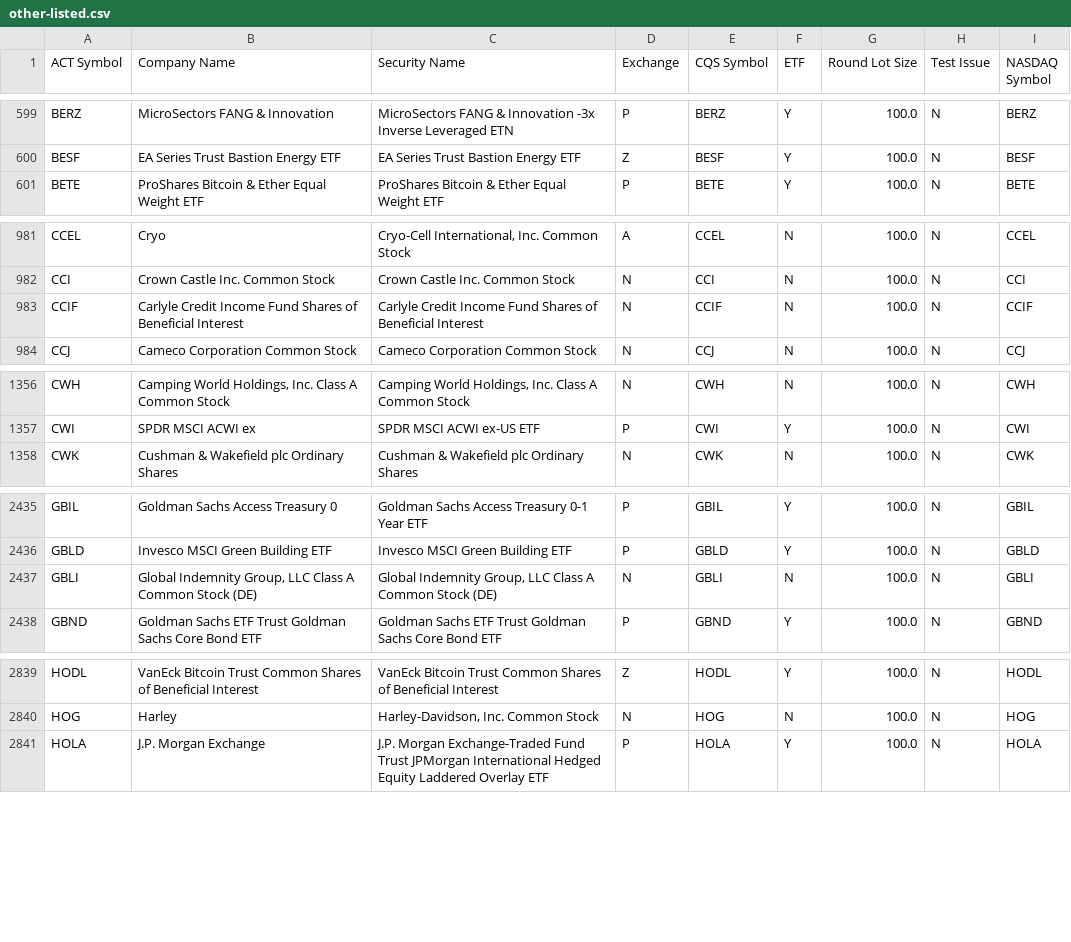
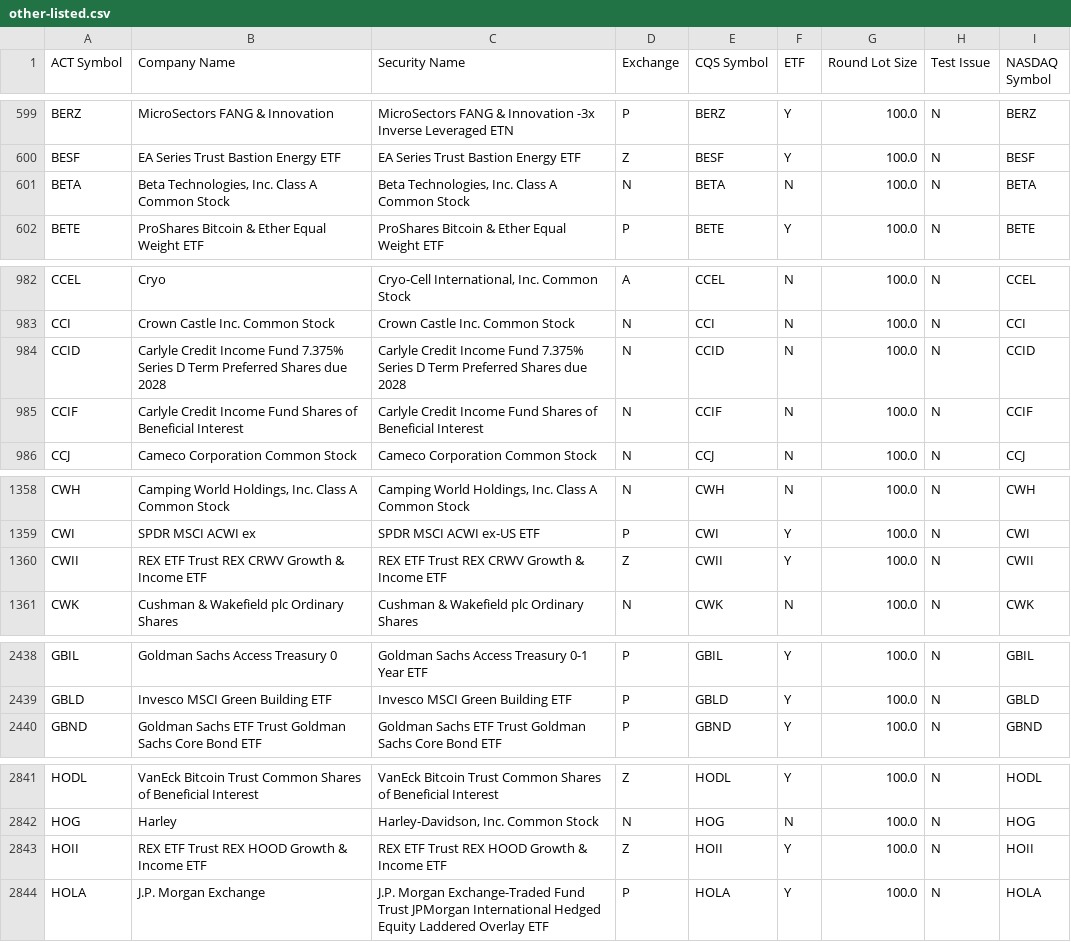
Before and after one commit to datasets/nyse-other-listings, a CSV file: data/other-listed.csv, drawn as a sheet; only a part is shown, gaps mark what is left out; the diff covers the shown part only.

```diff
--- a/data/other-listed.csv
+++ b/data/other-listed.csv
@@ -600,2 +600,3 @@ BERZ,MicroSectors FANG & Innovation ,MicroSectors FANG & Innovation -3x Inverse
 BESF,EA Series Trust Bastion Energy ETF,EA Series Trust Bastion Energy ETF,Z,BESF,Y,100.0,N,BESF
+BETA,"Beta Technologies, Inc. Class A Common Stock","Beta Technologies, Inc. Class A Common Stock",N,BETA,N,100.0,N,BETA
 BETE,ProShares Bitcoin & Ether Equal Weight ETF,ProShares Bitcoin & Ether Equal Weight ETF,P,BETE,Y,100.0,N,BETE
@@ -982,2 +983,3 @@ CCEL,Cryo,"Cryo-Cell International, Inc. Common Stock",A,CCEL,N,100.0,N,CCEL
 CCI,Crown Castle Inc. Common Stock,Crown Castle Inc. Common Stock,N,CCI,N,100.0,N,CCI
+CCID,Carlyle Credit Income Fund 7.375% Series D Term Preferred Shares due 2028,Carlyle Credit Income Fund 7.375% Series D Term Preferred Shares due 2028,N,CCID,N,100.0,N,CCID
 CCIF,Carlyle Credit Income Fund Shares of Beneficial Interest,Carlyle Credit Income Fund Shares of Beneficial Interest,N,CCIF,N,100.0,N,CCIF
@@ -1357,2 +1359,3 @@ CWH,"Camping World Holdings, Inc. Class A Common Stock","Camping World Holdings,
 CWI,SPDR MSCI ACWI ex,SPDR MSCI ACWI ex-US ETF,P,CWI,Y,100.0,N,CWI
+CWII,REX ETF Trust REX CRWV Growth & Income ETF,REX ETF Trust REX CRWV Growth & Income ETF,Z,CWII,Y,100.0,N,CWII
 CWK,Cushman & Wakefield plc Ordinary Shares,Cushman & Wakefield plc Ordinary Shares,N,CWK,N,100.0,N,CWK
@@ -2436,3 +2439,2 @@ GBIL,Goldman Sachs Access Treasury 0,Goldman Sachs Access Treasury 0-1 Year ETF,
 GBLD,Invesco MSCI Green Building ETF,Invesco MSCI Green Building ETF,P,GBLD,Y,100.0,N,GBLD
-GBLI,"Global Indemnity Group, LLC Class A Common Stock (DE)","Global Indemnity Group, LLC Class A Common Stock (DE)",N,GBLI,N,100.0,N,GBLI
 GBND,Goldman Sachs ETF Trust Goldman Sachs Core Bond ETF,Goldman Sachs ETF Trust Goldman Sachs Core Bond ETF,P,GBND,Y,100.0,N,GBND
@@ -2840,2 +2842,3 @@ HODL,VanEck Bitcoin Trust Common Shares of Beneficial Interest,VanEck Bitcoin Tr
 HOG,Harley,"Harley-Davidson, Inc. Common Stock",N,HOG,N,100.0,N,HOG
+HOII,REX ETF Trust REX HOOD Growth & Income ETF,REX ETF Trust REX HOOD Growth & Income ETF,Z,HOII,Y,100.0,N,HOII
 HOLA,J.P. Morgan Exchange,J.P. Morgan Exchange-Traded Fund Trust JPMorgan International Hedged Equity Laddered Overlay ETF,P,HOLA,Y,100.0,N,HOLA
```
Also changed, not shown: 4 added rows elsewhere in this file, data/nyse-listed.csv.
